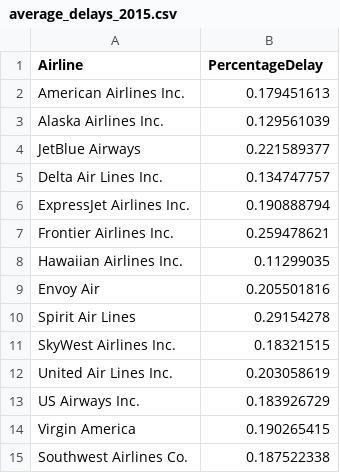
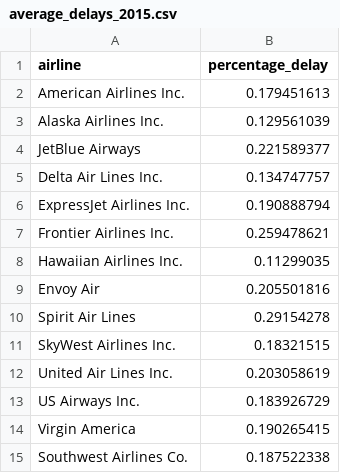
Before and after one commit to dankolesnikov/CS-152-Project, a CSV file: visualization/average_delays_2015.csv, drawn as a sheet.

Commit message:
parse csv for airline and percentage delay. Note: must add headers 'airline, percentage_delay'

```diff
--- a/visualization/average_delays_2015.csv
+++ b/visualization/average_delays_2015.csv
@@ -1,2 +1,2 @@
-Airline,PercentageDelay
+airline,percentage_delay
 American Airlines Inc.,0.179451613
```
Also changed, not shown: 1 other file.
